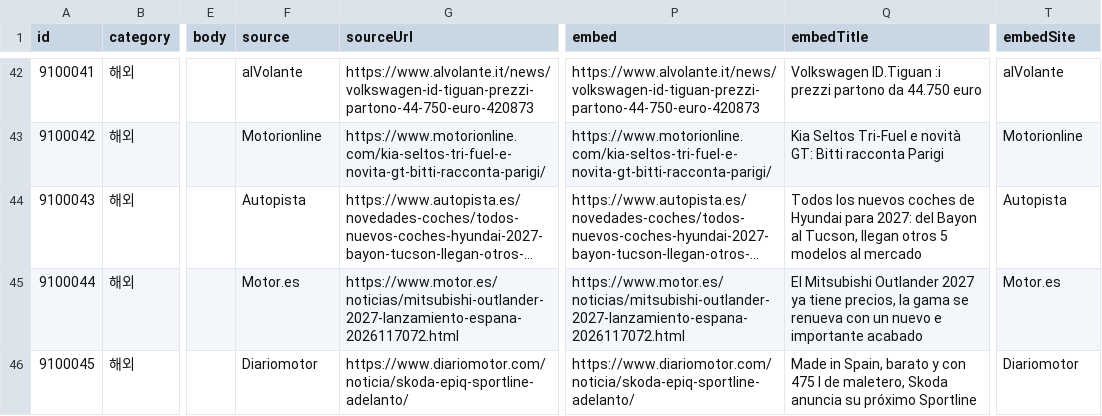
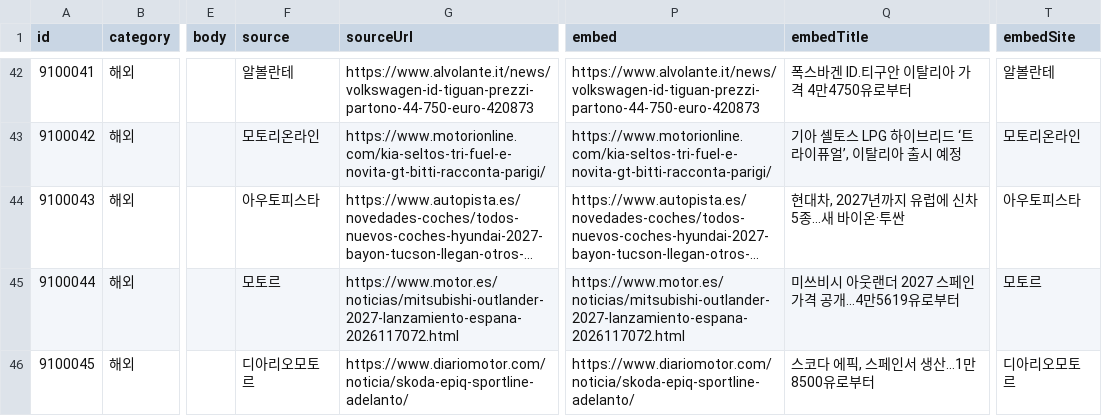
Before and after one commit to bobaekimboae/bobaedream, a CSV file: data/boards/car-news.csv, drawn as a sheet; only a part is shown, gaps mark what is left out; long unchanged cells end in …; the diff covers the shown part only; the diff names each change by its address in the sheet, - before the commit and + after, or states it on an @@ line.

```diff
--- a/data/boards/car-news.csv
+++ b/data/boards/car-news.csv
-F42 (source): alVolante
+F42 (source): 알볼란테
-Q42 (embedTitle): Volkswagen ID.Tiguan :i prezzi partono da 44.750 euro
+Q42 (embedTitle): 폭스바겐 ID.티구안 이탈리아 가격 4만4750유로부터
-T42 (embedSite): alVolante
+T42 (embedSite): 알볼란테
-F43 (source): Motorionline
+F43 (source): 모토리온라인
-Q43 (embedTitle): Kia Seltos Tri-Fuel e novità GT: Bitti racconta Parigi
+Q43 (embedTitle): 기아 셀토스 LPG 하이브리드 ‘트라이퓨얼’, 이탈리아 출시 예정
-T43 (embedSite): Motorionline
+T43 (embedSite): 모토리온라인
-F44 (source): Autopista
+F44 (source): 아우토피스타
-Q44 (embedTitle): Todos los nuevos coches de Hyundai para 2027: del Bayon al Tucson, llegan otros 5 modelos al mercado
+Q44 (embedTitle): 현대차, 2027년까지 유럽에 신차 5종…새 바이온·투싼
-T44 (embedSite): Autopista
+T44 (embedSite): 아우토피스타
-F45 (source): Motor.es
+F45 (source): 모토르
-Q45 (embedTitle): El Mitsubishi Outlander 2027 ya tiene precios, la gama se renueva con un nuevo e importante acabado
+Q45 (embedTitle): 미쓰비시 아웃랜더 2027 스페인 가격 공개…4만5619유로부터
-T45 (embedSite): Motor.es
+T45 (embedSite): 모토르
-F46 (source): Diariomotor
+F46 (source): 디아리오모토르
-Q46 (embedTitle): Made in Spain, barato y con 475 l de maletero, Skoda anuncia su próximo Sportline
+Q46 (embedTitle): 스코다 에픽, 스페인서 생산…1만8500유로부터
-T46 (embedSite): Diariomotor
+T46 (embedSite): 디아리오모토르
```
Also changed, not shown: 65 edited cells elsewhere in this file, 4 other files.
